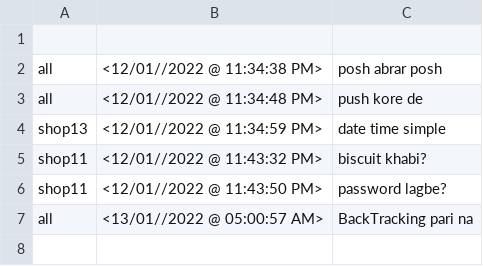
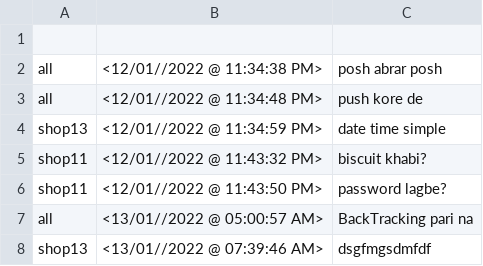
Before and after one commit to BrownFalcon001/My_Shop, a CSV file: build/classes/database1.csv, drawn as a sheet; the diff names each change by its address in the sheet, - before the commit and + after, or states it on an @@ line.

```diff
--- a/build/classes/database1.csv
+++ b/build/classes/database1.csv
+row 8: shop13 | <13/01//2022 @ 07:39:46 AM> | dsgfmgsdmfdf
```
Also changed, not shown: src/database1.csv, 51 other files.
